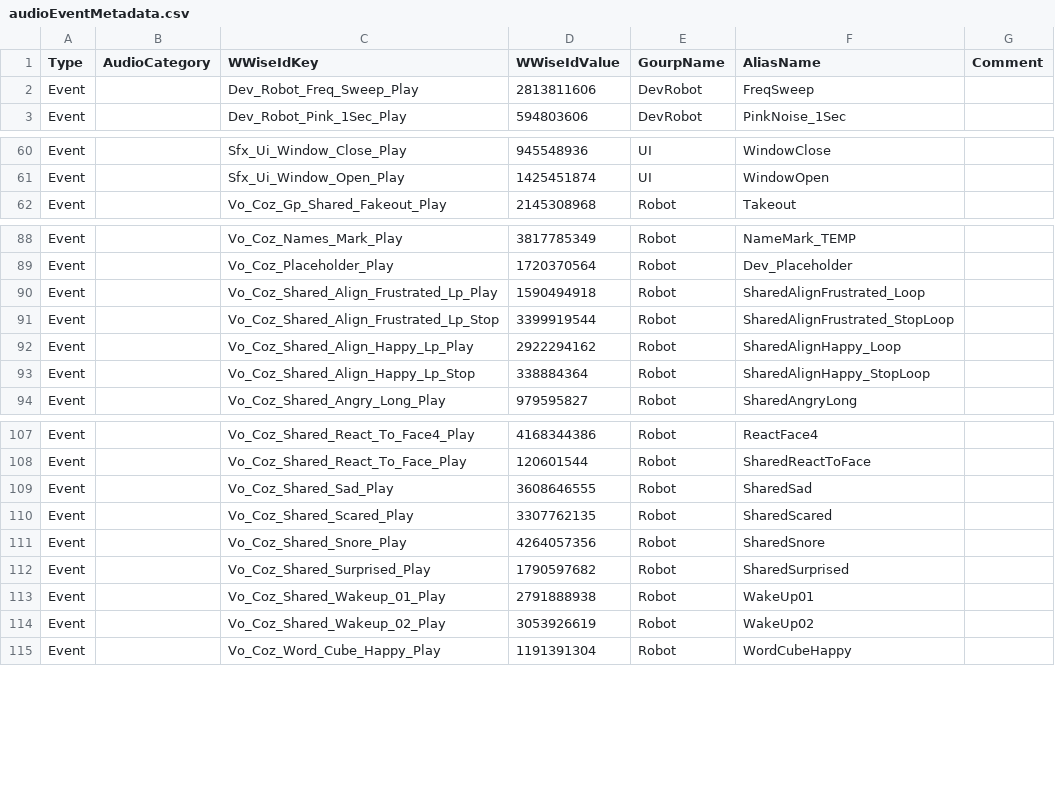
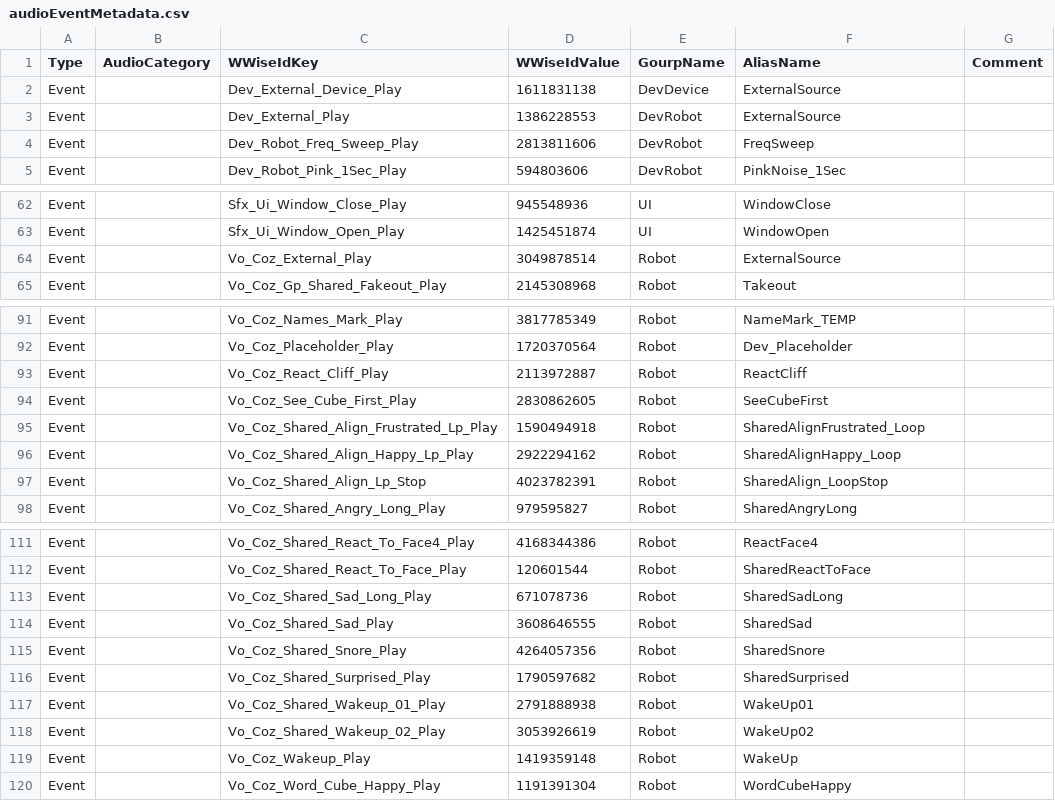
Before and after one commit to kercre123/victor, a CSV file: tools/audio/audioEventMetadata.csv, drawn as a sheet; only a part is shown, gaps mark what is left out.

```diff
--- a/tools/audio/audioEventMetadata.csv
+++ b/tools/audio/audioEventMetadata.csv
@@ -1,2 +1,4 @@
 Type,AudioCategory,WWiseIdKey,WWiseIdValue,GourpName,AliasName,Comment
+Event,,Dev_External_Device_Play,1611831138,DevDevice,ExternalSource,
+Event,,Dev_External_Play,1386228553,DevRobot,ExternalSource,
 Event,,Dev_Robot_Freq_Sweep_Play,2813811606,DevRobot,FreqSweep,
@@ -61,2 +63,3 @@ Event,,Sfx_Ui_Window_Close_Play,945548936,UI,WindowClose,
 Event,,Sfx_Ui_Window_Open_Play,1425451874,UI,WindowOpen,
+Event,,Vo_Coz_External_Play,3049878514,Robot,ExternalSource,
 Event,,Vo_Coz_Gp_Shared_Fakeout_Play,2145308968,Robot,Takeout,
@@ -89,6 +92,7 @@ Event,,Vo_Coz_Names_Mark_Play,3817785349,Robot,NameMark_TEMP,
 Event,,Vo_Coz_Placeholder_Play,1720370564,Robot,Dev_Placeholder,
+Event,,Vo_Coz_React_Cliff_Play,2113972887,Robot,ReactCliff,
+Event,,Vo_Coz_See_Cube_First_Play,2830862605,Robot,SeeCubeFirst,
 Event,,Vo_Coz_Shared_Align_Frustrated_Lp_Play,1590494918,Robot,SharedAlignFrustrated_Loop,
-Event,,Vo_Coz_Shared_Align_Frustrated_Lp_Stop,3399919544,Robot,SharedAlignFrustrated_StopLoop,
 Event,,Vo_Coz_Shared_Align_Happy_Lp_Play,2922294162,Robot,SharedAlignHappy_Loop,
-Event,,Vo_Coz_Shared_Align_Happy_Lp_Stop,338884364,Robot,SharedAlignHappy_StopLoop,
+Event,,Vo_Coz_Shared_Align_Lp_Stop,4023782391,Robot,SharedAlign_LoopStop,
 Event,,Vo_Coz_Shared_Angry_Long_Play,979595827,Robot,SharedAngryLong,
@@ -108,4 +112,4 @@ Event,,Vo_Coz_Shared_React_To_Face4_Play,4168344386,Robot,ReactFace4,
 Event,,Vo_Coz_Shared_React_To_Face_Play,120601544,Robot,SharedReactToFace,
+Event,,Vo_Coz_Shared_Sad_Long_Play,671078736,Robot,SharedSadLong,
 Event,,Vo_Coz_Shared_Sad_Play,3608646555,Robot,SharedSad,
-Event,,Vo_Coz_Shared_Scared_Play,3307762135,Robot,SharedScared,
 Event,,Vo_Coz_Shared_Snore_Play,4264057356,Robot,SharedSnore,
@@ -114,2 +118,3 @@ Event,,Vo_Coz_Shared_Wakeup_01_Play,2791888938,Robot,WakeUp01,
 Event,,Vo_Coz_Shared_Wakeup_02_Play,3053926619,Robot,WakeUp02,
+Event,,Vo_Coz_Wakeup_Play,1419359148,Robot,WakeUp,
 Event,,Vo_Coz_Word_Cube_Happy_Play,1191391304,Robot,WordCubeHappy,
```
Also changed, not shown: 1 other file.
